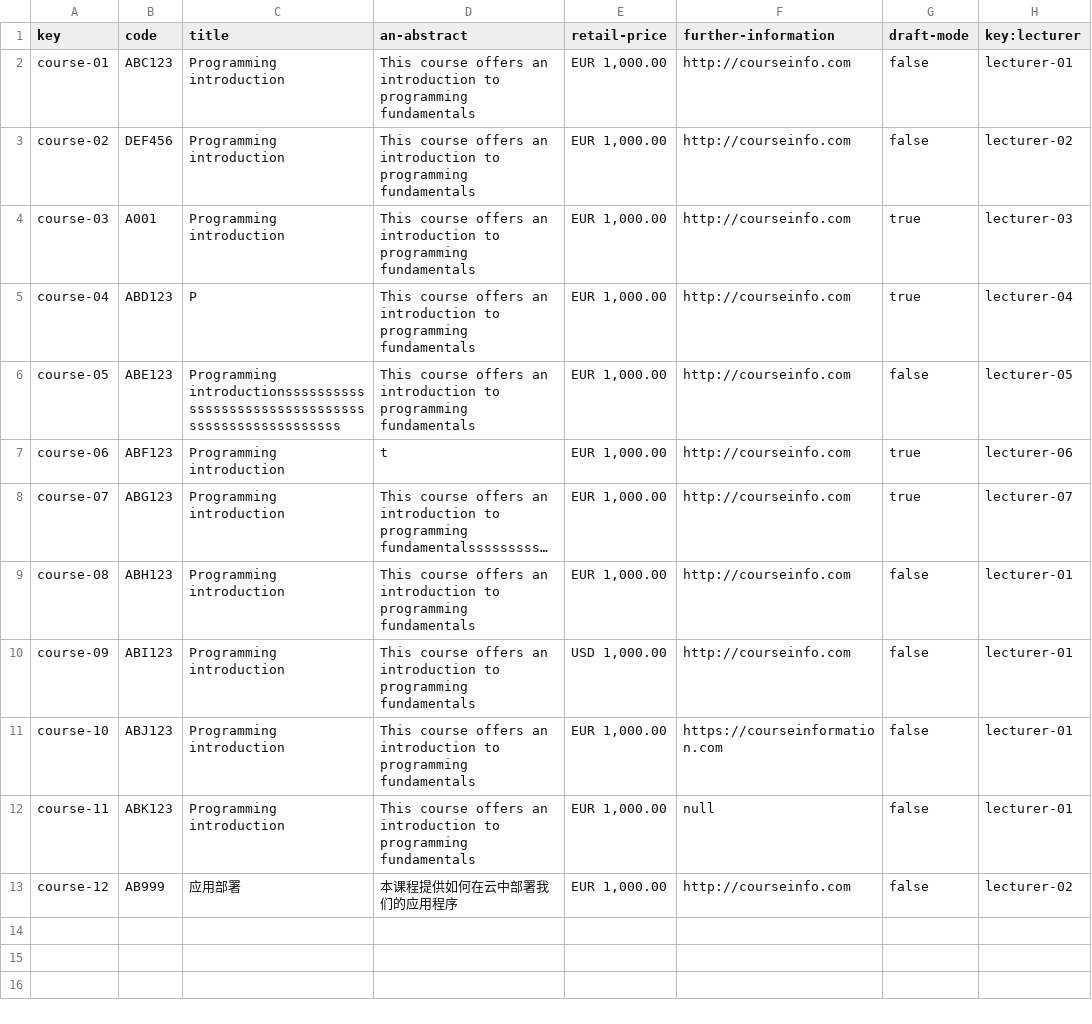
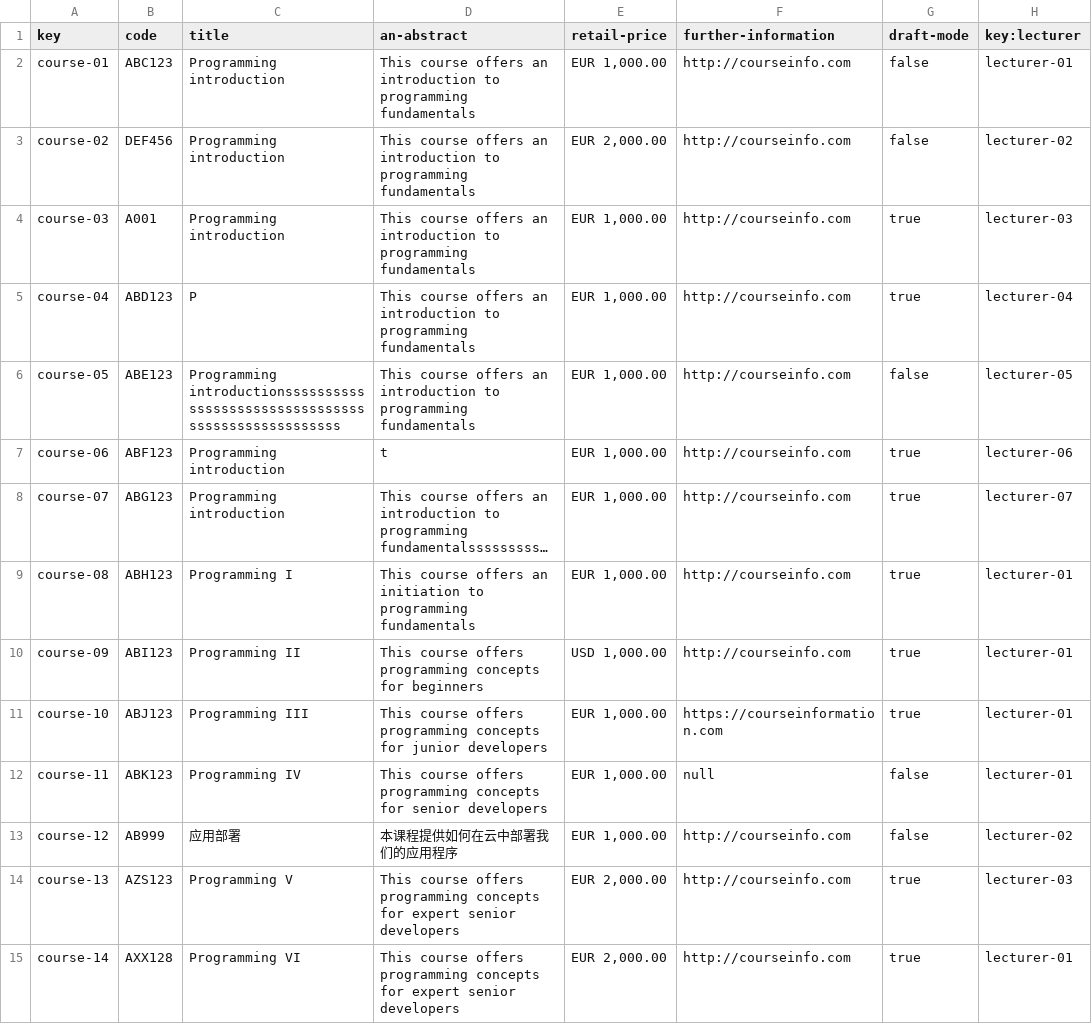
Before and after one commit to DP2-C1-02-07/Acme-L3, a CSV file: src/main/webapp/WEB-INF/resources/sample-data/course.csv, drawn as a sheet; long unchanged cells end in …; the diff names each change by its address in the sheet, - before the commit and + after, or states it on an @@ line.

```diff
--- a/src/main/webapp/WEB-INF/resources/sample-data/course.csv
+++ b/src/main/webapp/WEB-INF/resources/sample-data/course.csv
-E3 (retail-price): EUR 1,000.00
+E3 (retail-price): EUR 2,000.00
-C9 (title): Programming introduction
+C9 (title): Programming I
-D9 (an-abstract): …offers an introduction to programming…
+D9 (an-abstract): …offers an initiation to programming…
-G9:G11 (draft-mode): false
+G9:G11 (draft-mode): true
-C10 (title): Programming introduction
+C10 (title): Programming II
-D10 (an-abstract): …course offers an introduction to programming fundamentals
+D10 (an-abstract): …course offers programming concepts for beginners
-C11 (title): Programming introduction
+C11 (title): Programming III
-D11 (an-abstract): …course offers an introduction to programming fundamentals
+D11 (an-abstract): …course offers programming concepts for junior developers
-C12 (title): Programming introduction
+C12 (title): Programming IV
-D12 (an-abstract): …course offers an introduction to programming fundamentals
+D12 (an-abstract): …course offers programming concepts for senior developers
+row 14: course-13 | AZS123 | Programming V | This course offers programming concepts for expert senior developers | EUR 2,000.00 | http://courseinfo.com | true | lecturer-03
+row 15: course-14 | AXX128 | Programming VI | This course offers programming concepts for expert senior developers | EUR 2,000.00 | http://courseinfo.com | true | lecturer-01
```
Also changed, not shown: src/main/webapp/WEB-INF/resources/sample-data/lecture.csv, src/main/webapp/WEB-INF/resources/sample-data/lecturer.csv, 16 other files.
